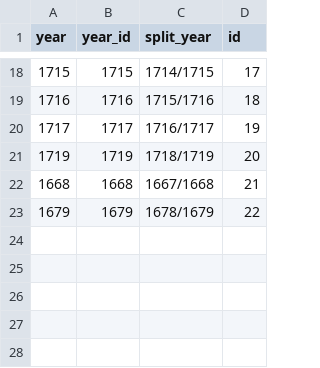
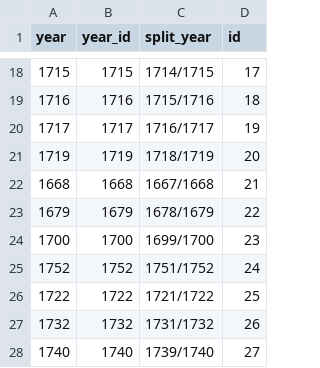
Before and after one commit to chnm/bom, a CSV file: scripts/bomr/data/year_unique.csv, drawn as a sheet; only a part is shown, gaps mark what is left out.

```diff
--- a/scripts/bomr/data/year_unique.csv
+++ b/scripts/bomr/data/year_unique.csv
@@ -23 +23,6 @@ year,year_id,split_year,id
 1679,1679,1678/1679,22
+1700,1700,1699/1700,23
+1752,1752,1751/1752,24
+1722,1722,1721/1722,25
+1732,1732,1731/1732,26
+1740,1740,1739/1740,27
```
Also changed, not shown: 3 other files.
